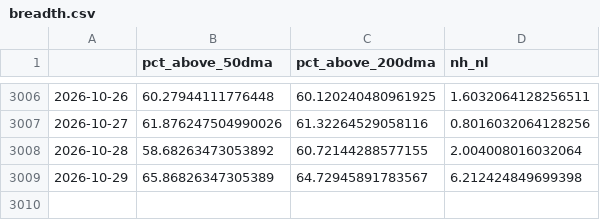
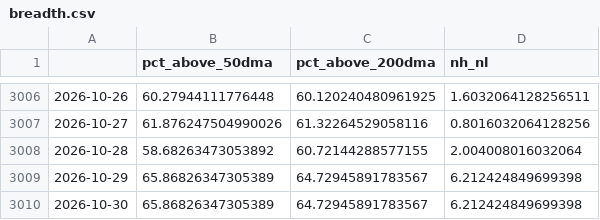
Before and after one commit to ShinJun01/us-market-system, a CSV file: results/breadth.csv, drawn as a sheet; only a part is shown, gaps mark what is left out; the diff names each change by its address in the sheet, - before the commit and + after, or states it on an @@ line.

```diff
--- a/results/breadth.csv
+++ b/results/breadth.csv
+row 3010: 2026-10-30 | 65.86826347305389 | 64.72945891783567 | 6.212424849699398
```
Also changed, not shown: results/regime_history.csv, 7 other files.
